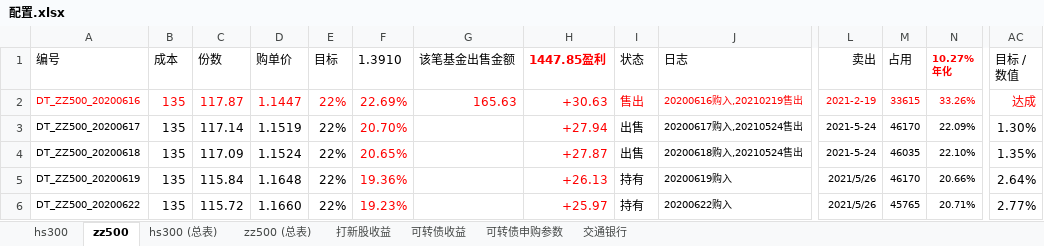
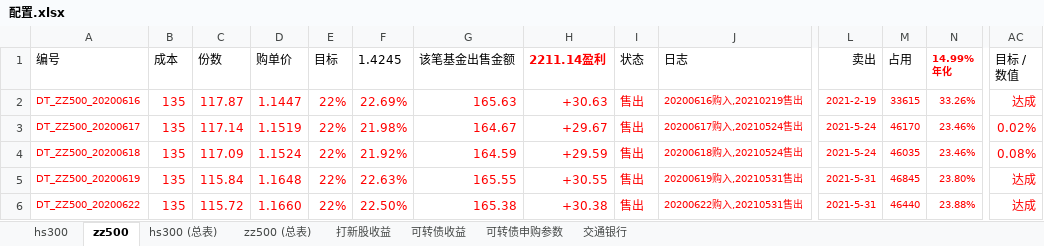
Before and after one commit to husky8/cccode, an Excel workbook: invest/配置.xlsx, sheet zz500, drawn as a sheet; only a part is shown, gaps mark what is left out; values as stored, in another font and other column widths than the file's, no borders; charts and pictures and conditional formats not drawn; ↵ is a line break in a cell; the diff covers the shown part only; the diff names each change by its address in the sheet, - before the commit and + after, or states it on an @@ line.

```diff
--- a/invest/配置.xlsx (sheet zz500)
+++ b/invest/配置.xlsx (sheet zz500)
-F1: 1.3910
+F1: 1.4245
-H1: 1447.85盈利
+H1: 2211.14盈利
-N1: 10.27% ↵ 年化
+N1: 14.99% ↵ 年化
-A3:E6 text colour: black
+A3:E6 text colour: #FF0000
-F3 (1.4245): 20.70%
+F3 (1.4245): 21.98%
-G3 (该笔基金出售金额): (empty)
+G3 (该笔基金出售金额): 164.67
-H3 (2211.14盈利): +27.94
+H3 (2211.14盈利): +29.67
-I3:I4 (状态): 出售
+I3:I4 (状态): 售出
-I3:N6 text colour: black
+I3:N6 text colour: #FF0000
-N3 (14.99% 年化): 22.09%
+N3 (14.99% 年化): 23.46%
-AC3:AC6 text colour: black
+AC3:AC6 text colour: #FF0000
-AC3 (目标 / 数值): 1.30%
+AC3 (目标 / 数值): 0.02%
-F4 (1.4245): 20.65%
+F4 (1.4245): 21.92%
-G4 (该笔基金出售金额): (empty)
+G4 (该笔基金出售金额): 164.59
-H4 (2211.14盈利): +27.87
+H4 (2211.14盈利): +29.59
-N4 (14.99% 年化): 22.10%
+N4 (14.99% 年化): 23.46%
-AC4 (目标 / 数值): 1.35%
+AC4 (目标 / 数值): 0.08%
-F5 (1.4245): 19.36%
+F5 (1.4245): 22.63%
-G5 (该笔基金出售金额): (empty)
+G5 (该笔基金出售金额): 165.55
-H5 (2211.14盈利): +26.13
+H5 (2211.14盈利): +30.55
-I5:I6 (状态): 持有
+I5:I6 (状态): 售出
-J5 (日志): 20200619购入
+J5 (日志): 20200619购入,20210531售出
-L5:L6 (卖出): 2021/5/26
+L5:L6 (卖出): 2021-5-31
-M5 (占用): 46170
+M5 (占用): 46845
-N5 (14.99% 年化): 20.66%
+N5 (14.99% 年化): 23.80%
-AC5 (目标 / 数值): 2.64%
+AC5 (目标 / 数值): 达成
-F6 (1.4245): 19.23%
+F6 (1.4245): 22.50%
-G6 (该笔基金出售金额): (empty)
+G6 (该笔基金出售金额): 165.38
-H6 (2211.14盈利): +25.97
+H6 (2211.14盈利): +30.38
-J6 (日志): 20200622购入
+J6 (日志): 20200622购入,20210531售出
-M6 (占用): 45765
+M6 (占用): 46440
-N6 (14.99% 年化): 20.71%
+N6 (14.99% 年化): 23.88%
-AC6 (目标 / 数值): 2.77%
+AC6 (目标 / 数值): 达成
```
Also changed, not shown: 8 added rows, 1375 edited cells and cell formats elsewhere in this sheet, sheet hs300, sheet zz500 (总表), sheet hs300 (总表), sheet 可转债收益, formulas that keep their value.
